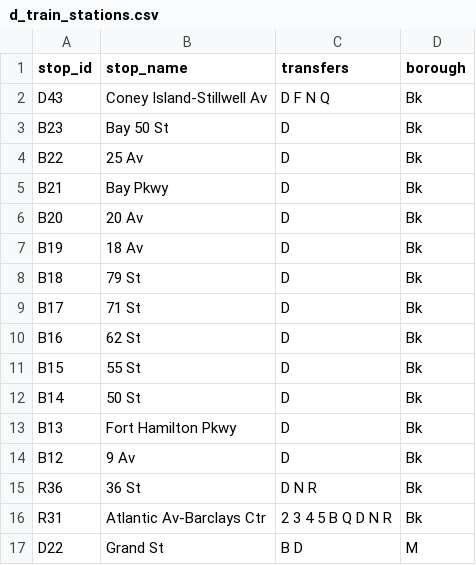
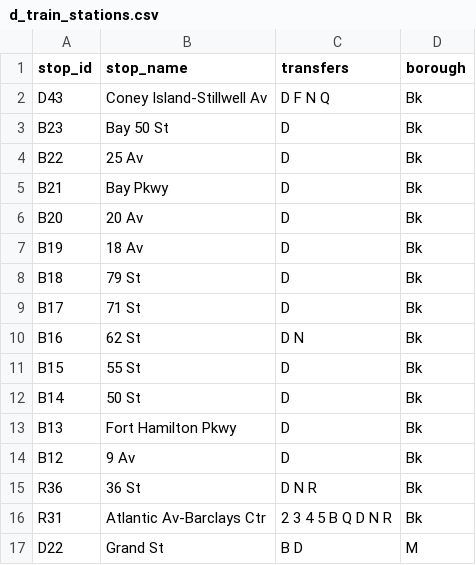
Before and after one commit to NolanSmug/nyc-subway-journey-react, a CSV file: public/csv/d_train_stations.csv, drawn as a sheet; only a part is shown.

```diff
--- a/public/csv/d_train_stations.csv
+++ b/public/csv/d_train_stations.csv
@@ -9,3 +9,3 @@ B18,79 St,D,Bk
 B17,71 St,D,Bk
-B16,62 St,D,Bk
+B16,62 St,D N,Bk
 B15,55 St,D,Bk
```
Also changed, not shown: public/csv/b_train_stations.csv, public/csv/c_train_stations.csv, 7 other files.
